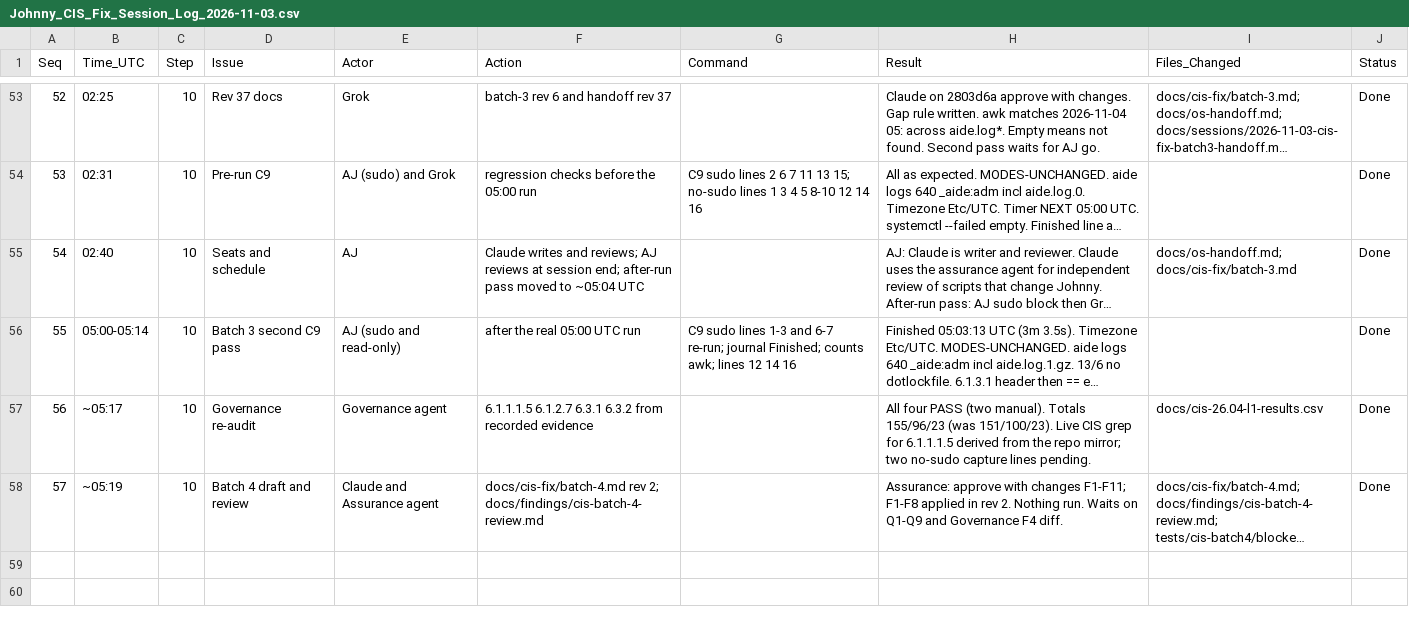
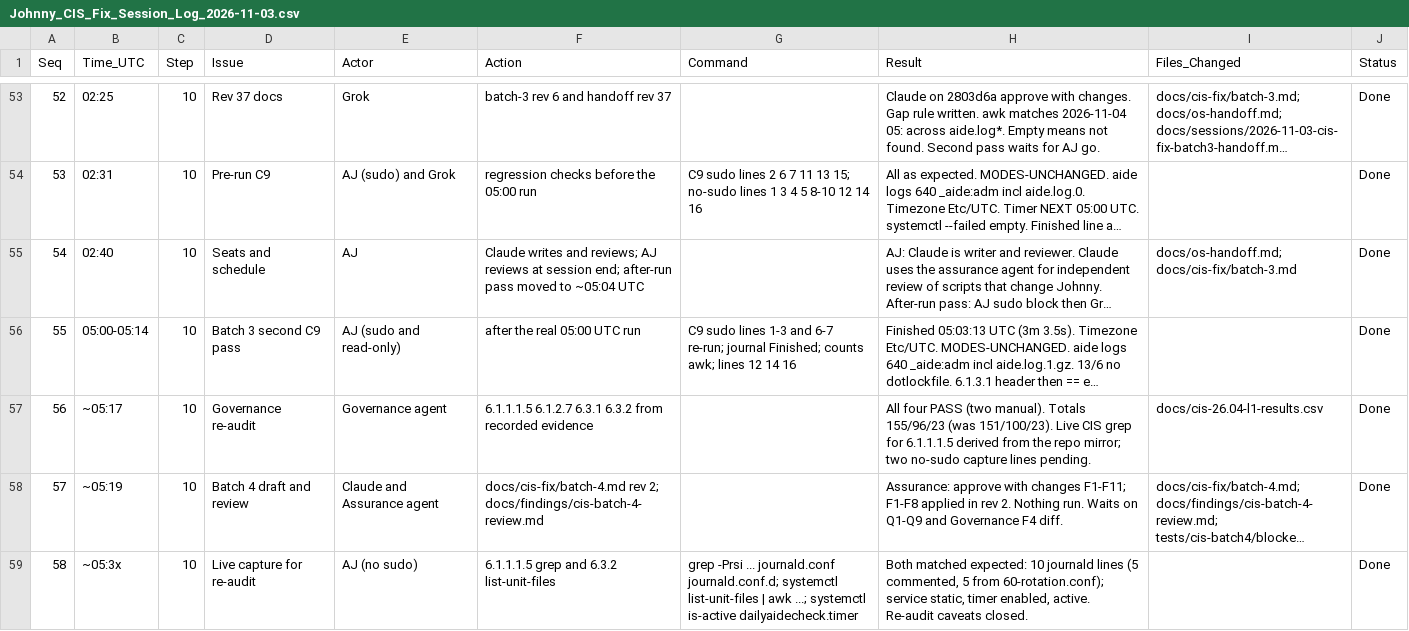
Before and after one commit to ajeswint/strix-halo-johnny, a CSV file: docs/sessions/Johnny_CIS_Fix_Session_Log_2026-11-03.csv, drawn as a sheet; only a part is shown, gaps mark what is left out; long unchanged cells end in …; the diff names each change by its address in the sheet, - before the commit and + after, or states it on an @@ line.

```diff
--- a/docs/sessions/Johnny_CIS_Fix_Session_Log_2026-11-03.csv
+++ b/docs/sessions/Johnny_CIS_Fix_Session_Log_2026-11-03.csv
+row 59: 58 | ~05:3x | 10 | Live capture for re-audit | AJ (no sudo) | 6.1.1.1.5 grep and 6.3.2 list-unit-files | grep -Prsi ... journald.conf journald.conf.d; systemctl list-unit-files | awk ...; systemctl is-active dailyaidecheck.timer | Both matched expected: 10 journald lines (5 commented, 5 from 60-rotation.conf); service static, timer enabled, active. Re-audit caveats closed. |  | Done
```
Also changed, not shown: 2 other files.
